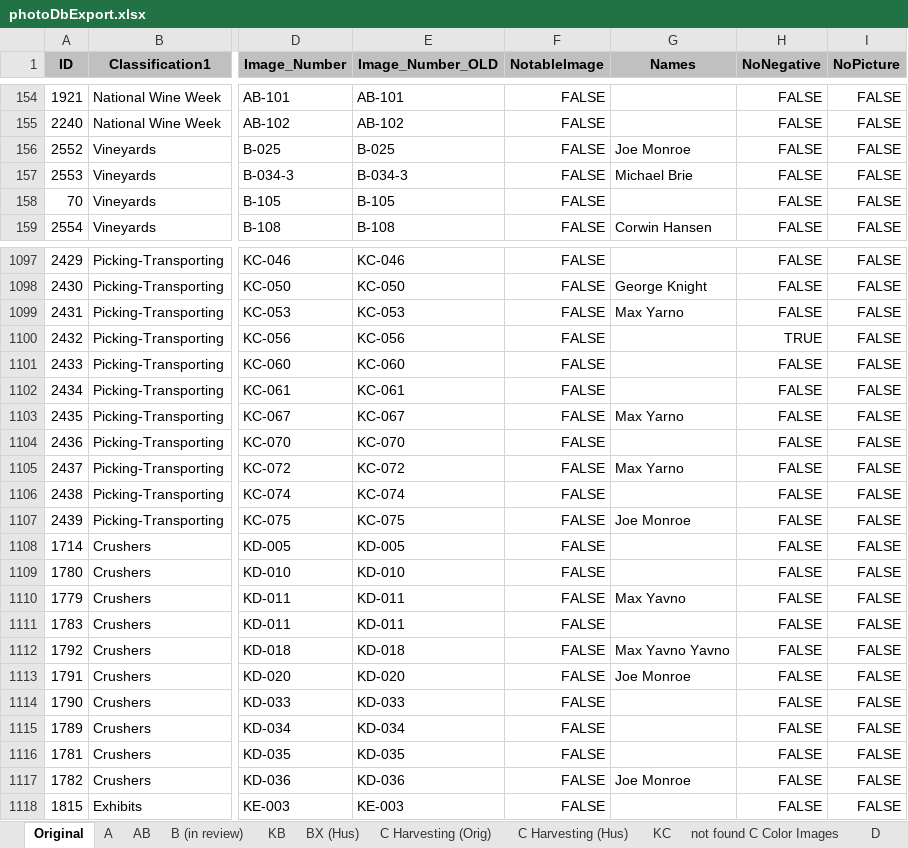
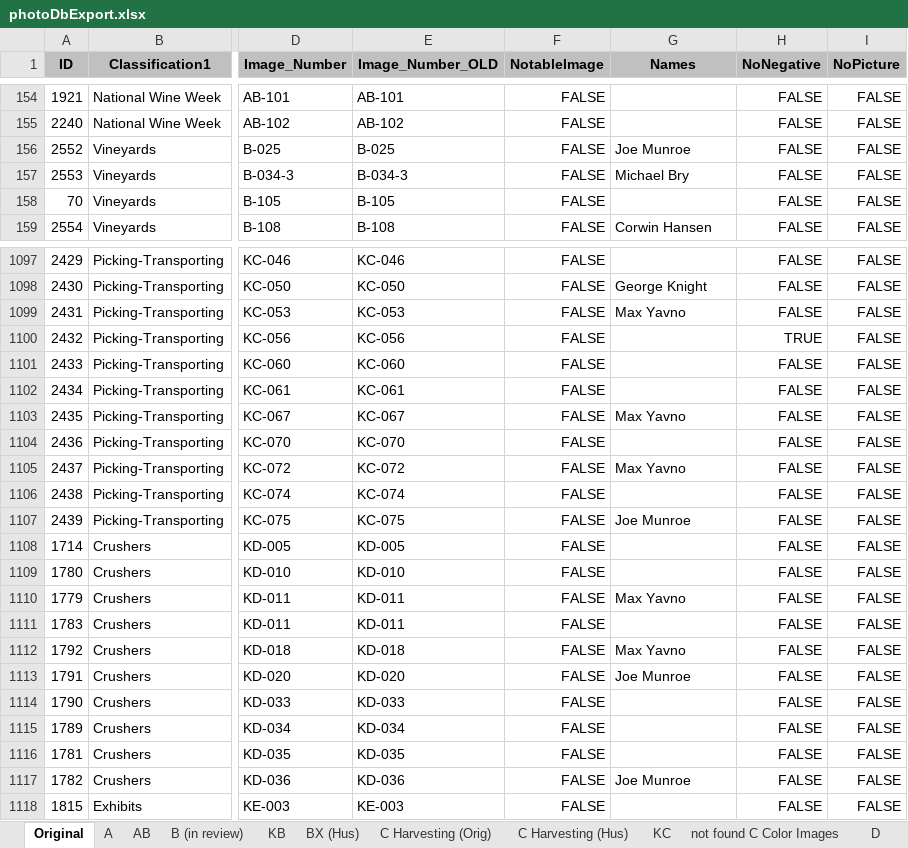
Before and after one commit to lizcphillips/UCD-WineInstitute, an Excel workbook: photoDbExport.xlsx, sheet Original, drawn as a sheet; only a part is shown, gaps mark what is left out; values as stored, in another font and other column widths than the file's, no borders; the diff covers the shown part only; the diff names each change by its address in the sheet, - before the commit and + after, or states it on an @@ line.

```diff
--- a/photoDbExport.xlsx (sheet Original)
+++ b/photoDbExport.xlsx (sheet Original)
-G156 (Names): Joe Monroe
+G156 (Names): Joe Munroe
-G157 (Names): Michael Brie
+G157 (Names): Michael Bry
-G1099 (Names): Max Yarno
+G1099 (Names): Max Yavno
-G1103 (Names): Max Yarno
+G1103 (Names): Max Yavno
-G1105 (Names): Max Yarno
+G1105 (Names): Max Yavno
-G1107 (Names): Joe Monroe
+G1107 (Names): Joe Munroe
-G1112 (Names): Max Yavno Yavno
+G1112 (Names): Max Yavno
-G1113 (Names): Joe Monroe
+G1113 (Names): Joe Munroe
-G1117 (Names): Joe Monroe
+G1117 (Names): Joe Munroe
```
Also changed, not shown: 34 edited cells elsewhere in this sheet, sheet K, sheet H, sheet B (in review), other sheet tabs.
